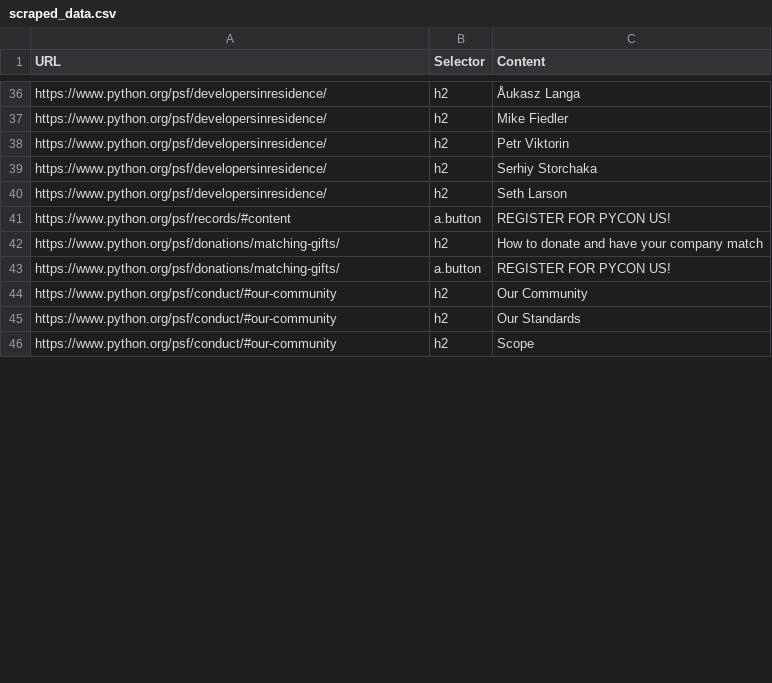
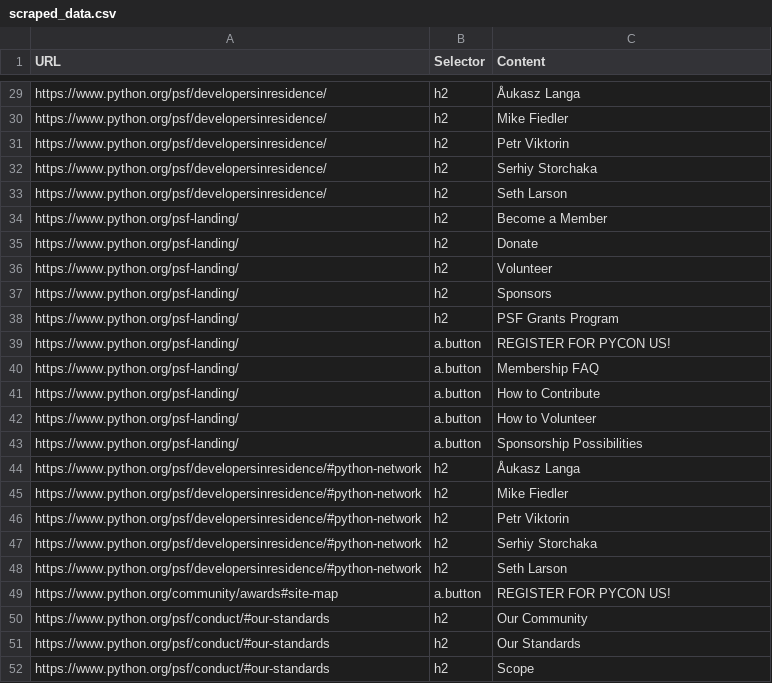
Before and after one commit to propanedreams/pokemon_webcrawler, a CSV file: scraped_data.csv, drawn as a sheet; only a part is shown, gaps mark what is left out; removed rows and columns are numbered as before the commit, all else as after; the diff covers the shown part only; the diff names each change by its address in the sheet, - before the commit and + after, or states it on an @@ line.

```diff
--- a/scraped_data.csv
+++ b/scraped_data.csv
+row 34: https://www.python.org/psf-landing/ | h2 | Become a Member
+row 35: https://www.python.org/psf-landing/ | h2 | Donate
+row 36: https://www.python.org/psf-landing/ | h2 | Volunteer
+row 37: https://www.python.org/psf-landing/ | h2 | Sponsors
+row 38: https://www.python.org/psf-landing/ | h2 | PSF Grants Program
-A39 (URL): https://www.python.org/psf/records/#content
+A39 (URL): https://www.python.org/psf-landing/
-row 42: https://www.python.org/psf/donations/matching-gifts/ | h2 | How to donate and have your company match
+row 40: https://www.python.org/psf-landing/ | a.button | Membership FAQ
+row 41: https://www.python.org/psf-landing/ | a.button | How to Contribute
+row 42: https://www.python.org/psf-landing/ | a.button | How to Volunteer
+row 43: https://www.python.org/psf-landing/ | a.button | Sponsorship Possibilities
+row 44: https://www.python.org/psf/developersinresidence/#python-network | h2 | Åukasz Langa
+row 45: https://www.python.org/psf/developersinresidence/#python-network | h2 | Mike Fiedler
+row 46: https://www.python.org/psf/developersinresidence/#python-network | h2 | Petr Viktorin
+row 47: https://www.python.org/psf/developersinresidence/#python-network | h2 | Serhiy Storchaka
+row 48: https://www.python.org/psf/developersinresidence/#python-network | h2 | Seth Larson
-A49 (URL): https://www.python.org/psf/donations/matching-gifts/
+A49 (URL): https://www.python.org/community/awards#site-map
-A50:A52 (URL): https://www.python.org/psf/conduct/#our-community
+A50:A52 (URL): https://www.python.org/psf/conduct/#our-standards
```
Also changed, not shown: 12 added rows, 13 removed rows and 16 edited cells elsewhere in this file, 1 other file.
